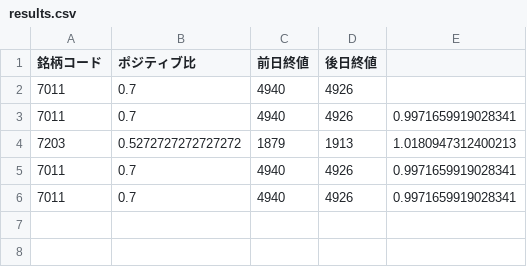
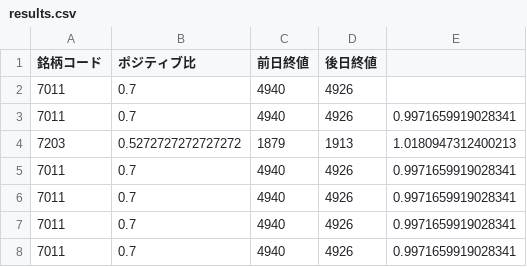
Before and after one commit to KanataAmane/stock_price, a CSV file: results.csv, drawn as a sheet; the diff names each change by its address in the sheet, - before the commit and + after, or states it on an @@ line.

```diff
--- a/results.csv
+++ b/results.csv
+row 7: 7011 | 0.7 | 4940 | 4926 | 0.9971659919028341
+row 8: 7011 | 0.7 | 4940 | 4926 | 0.9971659919028341
```
Also changed, not shown: 1 other file.
